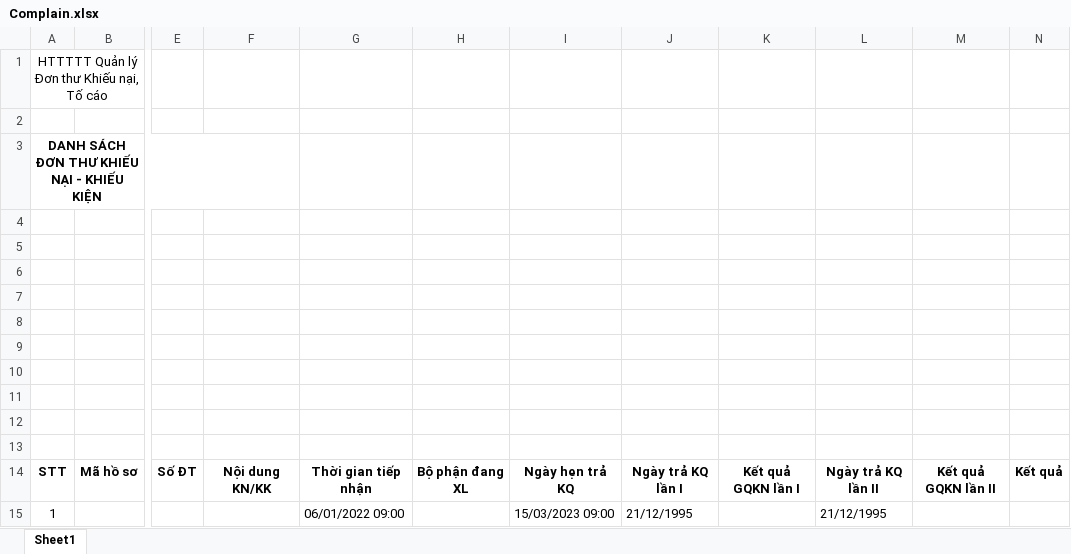
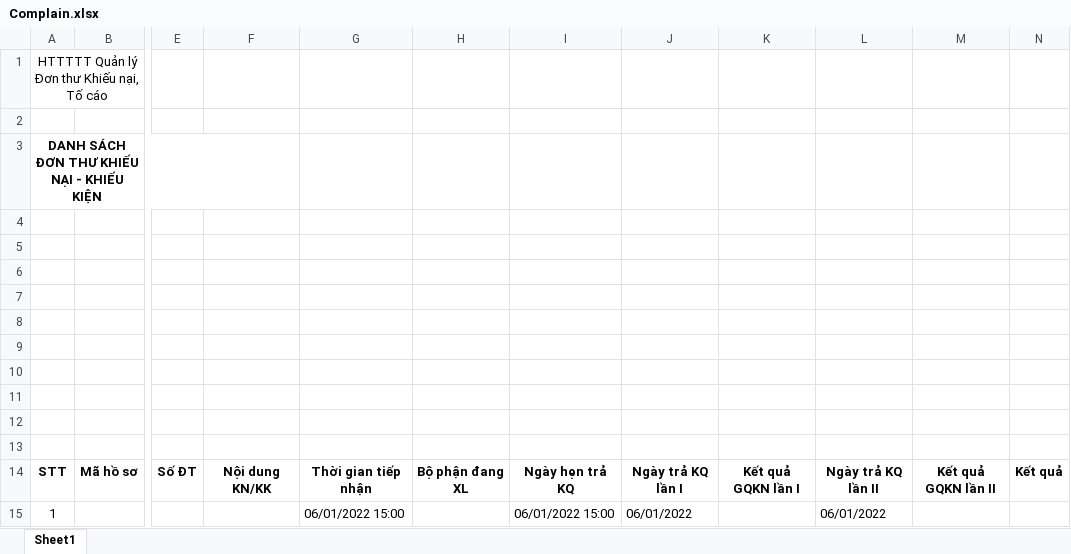
Before and after one commit to haitc21/HTTT_KNTC, an Excel workbook: src/server/src/KNTC.HttpApi.Host/wwwroot/ExcelTemplate/Complain.xlsx, sheet Sheet1, drawn as a sheet; only a part is shown, gaps mark what is left out; values as stored, in another font and other column widths than the file's, no borders; the diff names each change by its address in the sheet, - before the commit and + after, or states it on an @@ line.

Commit message:
denounce export excel

```diff
--- a/src/server/src/KNTC.HttpApi.Host/wwwroot/ExcelTemplate/Complain.xlsx (sheet Sheet1)
+++ b/src/server/src/KNTC.HttpApi.Host/wwwroot/ExcelTemplate/Complain.xlsx (sheet Sheet1)
-G15: 06/01/2022 09:00
+G15: 06/01/2022 15:00
-I15: 15/03/2023 09:00
+I15: 06/01/2022 15:00
-J15: 21/12/1995
+J15: 06/01/2022
-L15: 21/12/1995
+L15: 06/01/2022
```
Also changed, not shown: 39 other files.
